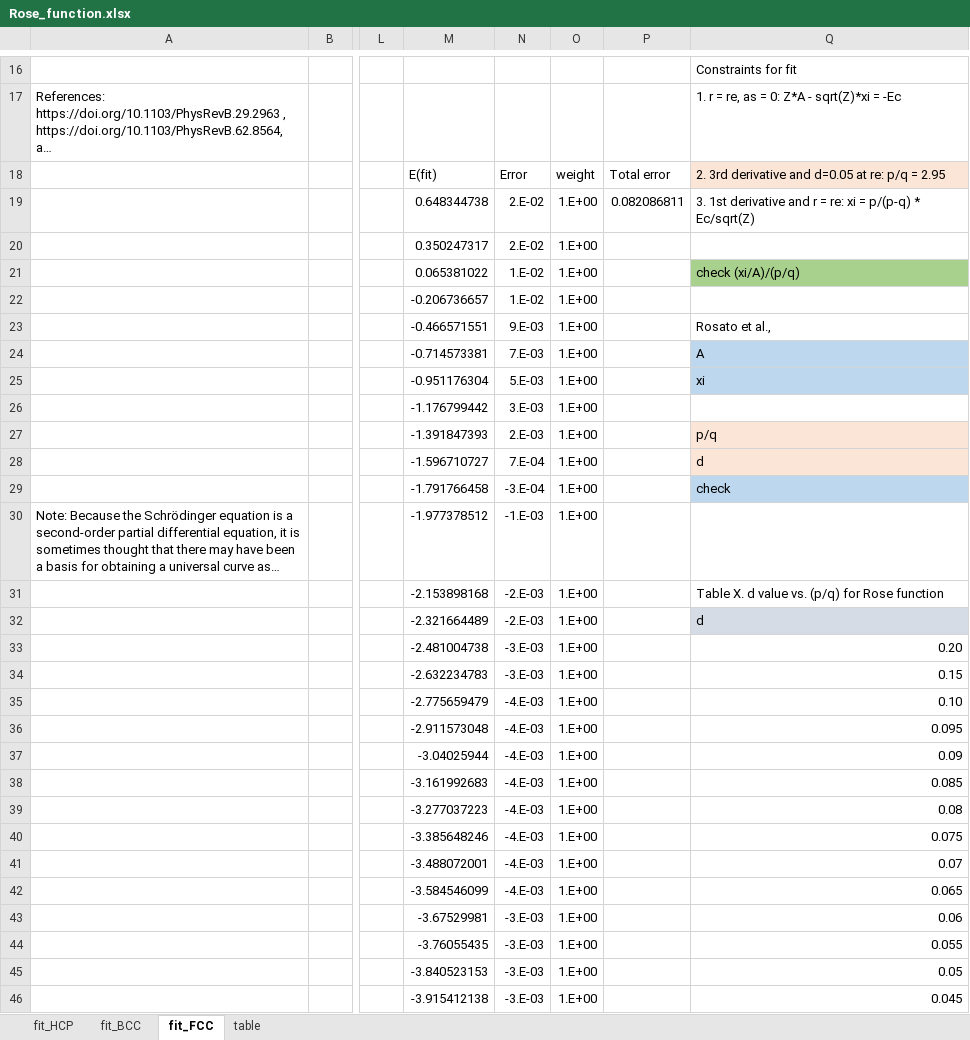
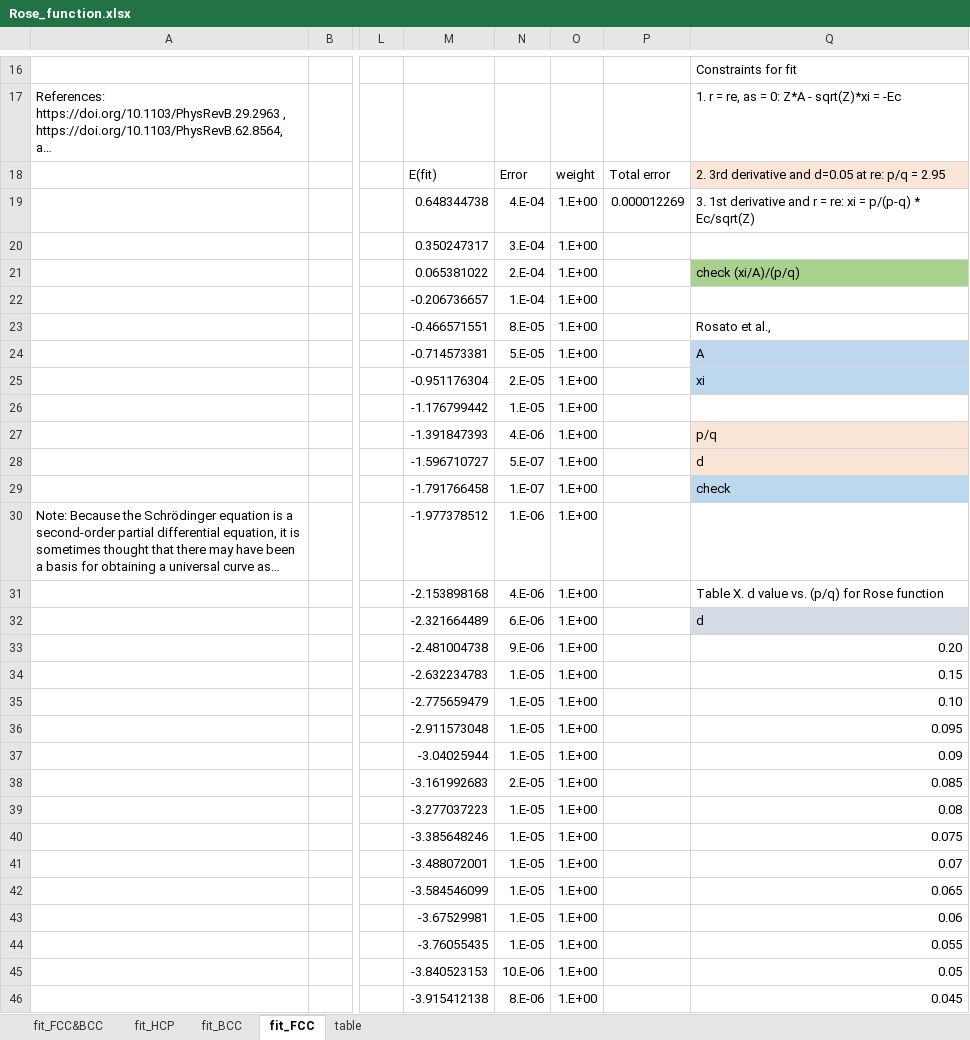
Before and after one commit to by-student-2017/lammps_education_metal_win, an Excel workbook: potentials/smatb/Rose_function.xlsx, sheet fit_FCC, drawn as a sheet; only a part is shown, gaps mark what is left out; long unchanged cells end in …; values as stored, in another font and other column widths than the file's, no borders; charts and pictures not drawn; the diff covers the shown part only; the diff names each change by its address in the sheet, - before the commit and + after, or states it on an @@ line.

```diff
--- a/potentials/smatb/Rose_function.xlsx (sheet fit_FCC)
+++ b/potentials/smatb/Rose_function.xlsx (sheet fit_FCC)
+sheet tab: fit_FCC&BCC
-N19: 2.E-02
+N19: 4.E-04
-P19: 0.082086811
+P19: 0.000012269
-N20: 2.E-02
+N20: 3.E-04
-N21: 1.E-02
+N21: 2.E-04
-N22: 1.E-02
+N22: 1.E-04
-N23: 9.E-03
+N23: 8.E-05
-N24: 7.E-03
+N24: 5.E-05
-N25: 5.E-03
+N25: 2.E-05
-N26: 3.E-03
+N26: 1.E-05
-N27: 2.E-03
+N27: 4.E-06
-N28: 7.E-04
+N28: 5.E-07
-N29: -3.E-04
+N29: 1.E-07
-N30: -1.E-03
+N30: 1.E-06
-N31: -2.E-03
+N31: 4.E-06
-N32: -2.E-03
+N32: 6.E-06
-N33: -3.E-03
+N33: 9.E-06
-N34: -3.E-03
+N34: 1.E-05
-N35:N37: -4.E-03
+N35:N37: 1.E-05
-N38: -4.E-03
+N38: 2.E-05
-N39:N42: -4.E-03
+N39:N42: 1.E-05
-N43:N44: -3.E-03
+N43:N44: 1.E-05
-N45: -3.E-03
+N45: 10.E-06
-N46: -3.E-03
+N46: 8.E-06
```
Also changed, not shown: 424 edited cells and cell formats elsewhere in this sheet, sheet fit_BCC, sheet fit_HCP, charts or pictures.
